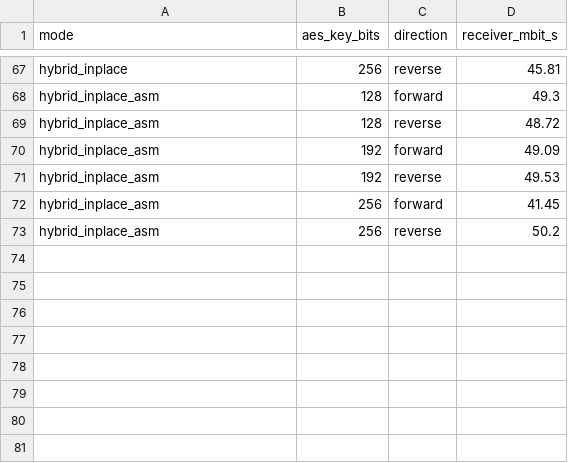
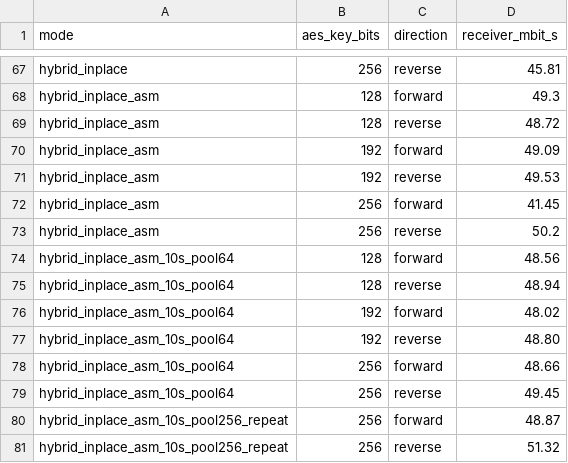
Before and after one commit to FrancYescO/GUI_ipk, a CSV file: experiments/spu-sha256/results.csv, drawn as a sheet; only a part is shown, gaps mark what is left out.

```diff
--- a/experiments/spu-sha256/results.csv
+++ b/experiments/spu-sha256/results.csv
@@ -73 +73,9 @@ hybrid_inplace_asm,256,forward,41.45
 hybrid_inplace_asm,256,reverse,50.2
+hybrid_inplace_asm_10s_pool64,128,forward,48.56
+hybrid_inplace_asm_10s_pool64,128,reverse,48.94
+hybrid_inplace_asm_10s_pool64,192,forward,48.02
+hybrid_inplace_asm_10s_pool64,192,reverse,48.80
+hybrid_inplace_asm_10s_pool64,256,forward,48.66
+hybrid_inplace_asm_10s_pool64,256,reverse,49.45
+hybrid_inplace_asm_10s_pool256_repeat,256,forward,48.87
+hybrid_inplace_asm_10s_pool256_repeat,256,reverse,51.32
```
Also changed, not shown: 3 other files.
